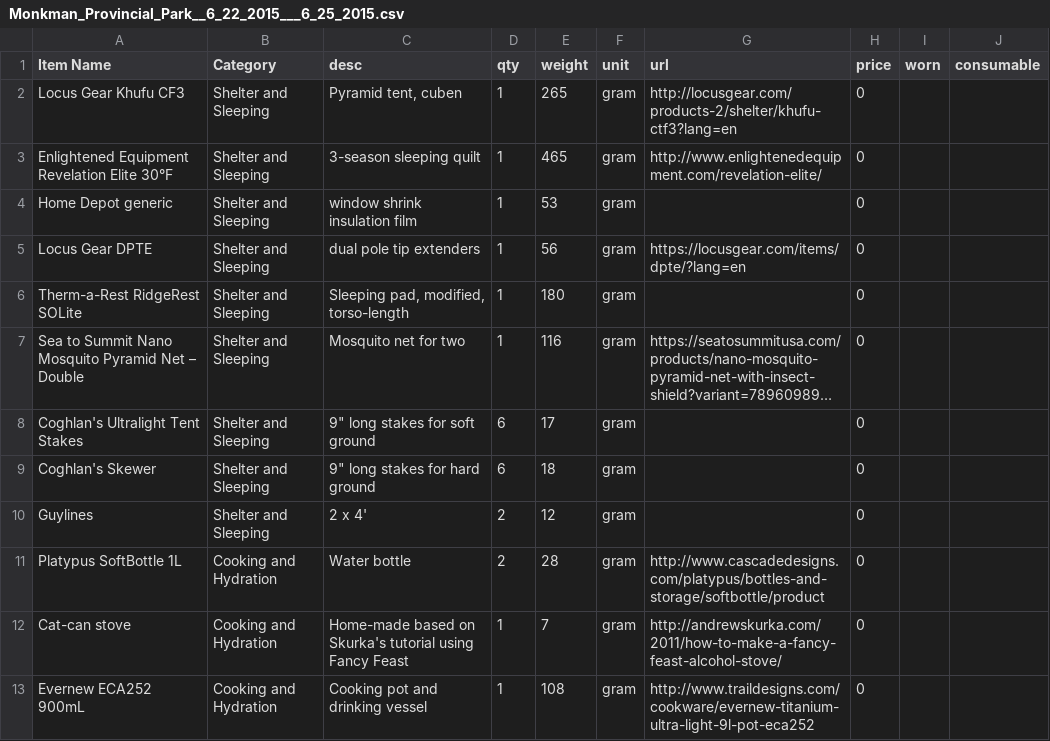
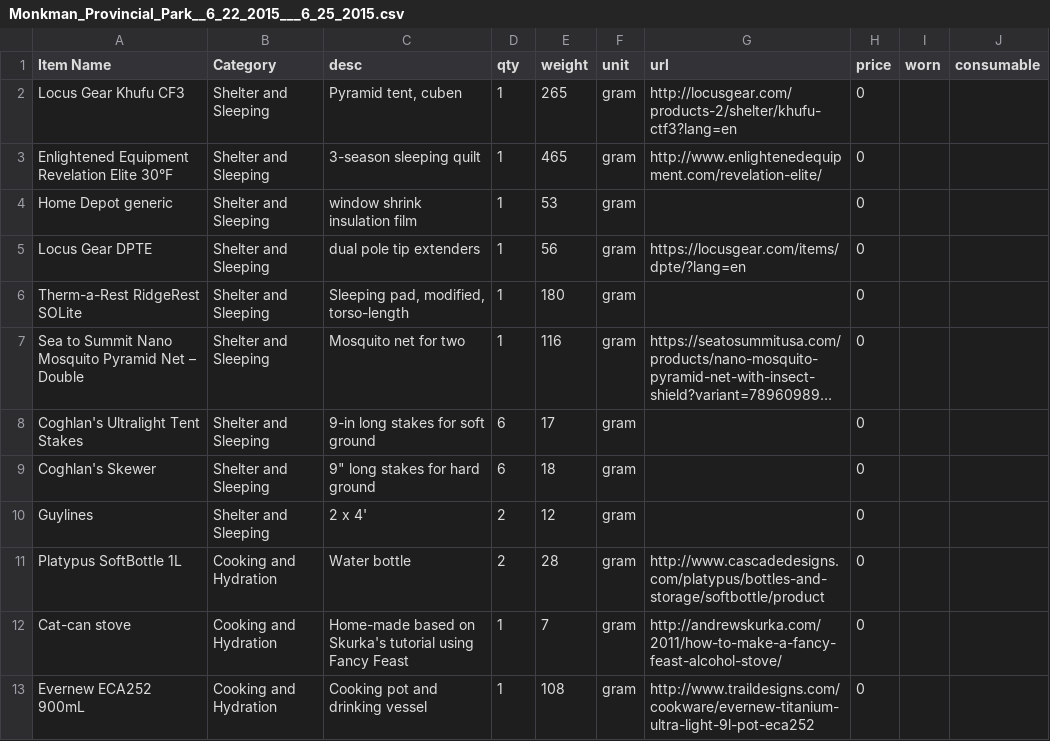
Before and after one commit to rikaklassen/LighterPack, a CSV file: gearlists/Monkman_Provincial_Park__6_22_2015___6_25_2015.csv, drawn as a sheet; only a part is shown; long unchanged cells end in …; the diff names each change by its address in the sheet, - before the commit and + after, or states it on an @@ line.

Commit message:
Update Monkman_Provincial_Park__6_22_2015___6_25_2015.csv

```diff
--- a/gearlists/Monkman_Provincial_Park__6_22_2015___6_25_2015.csv
+++ b/gearlists/Monkman_Provincial_Park__6_22_2015___6_25_2015.csv
-C8 (desc): 9" long stakes for soft ground
+C8 (desc): 9-in long stakes for soft ground
```
